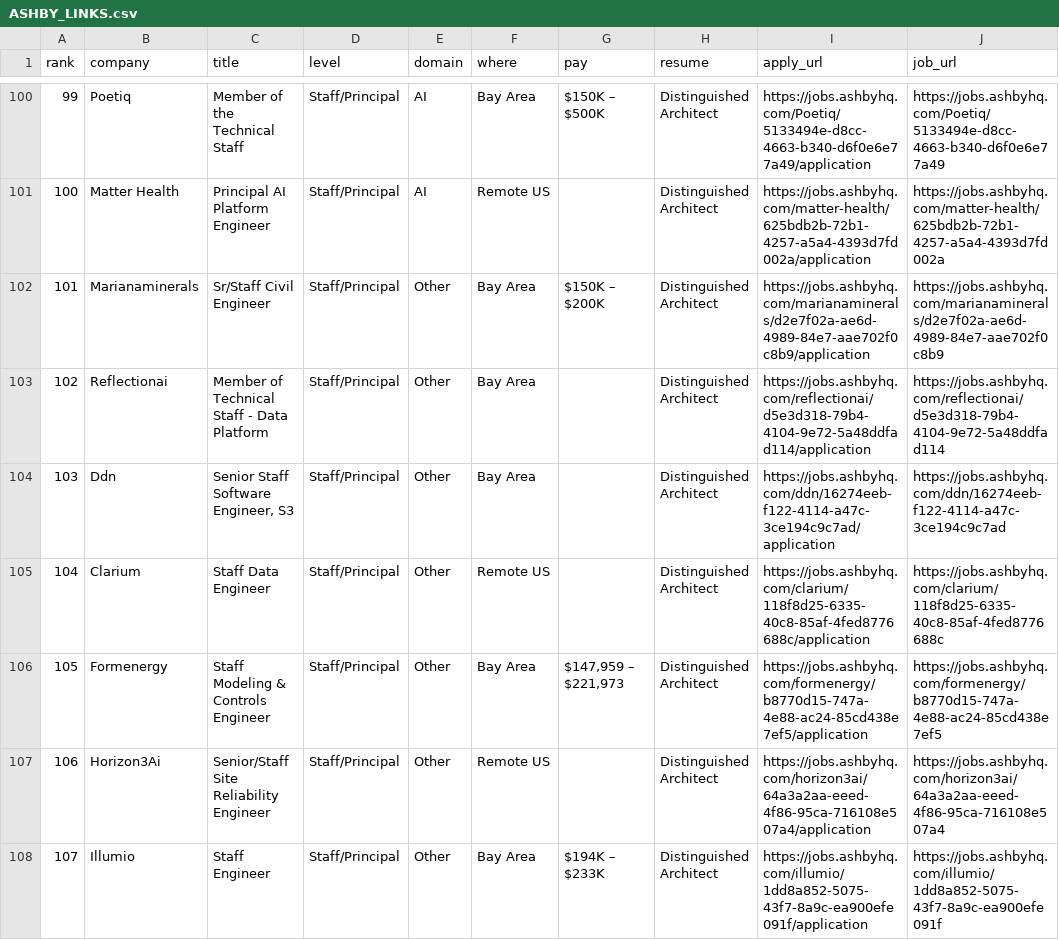
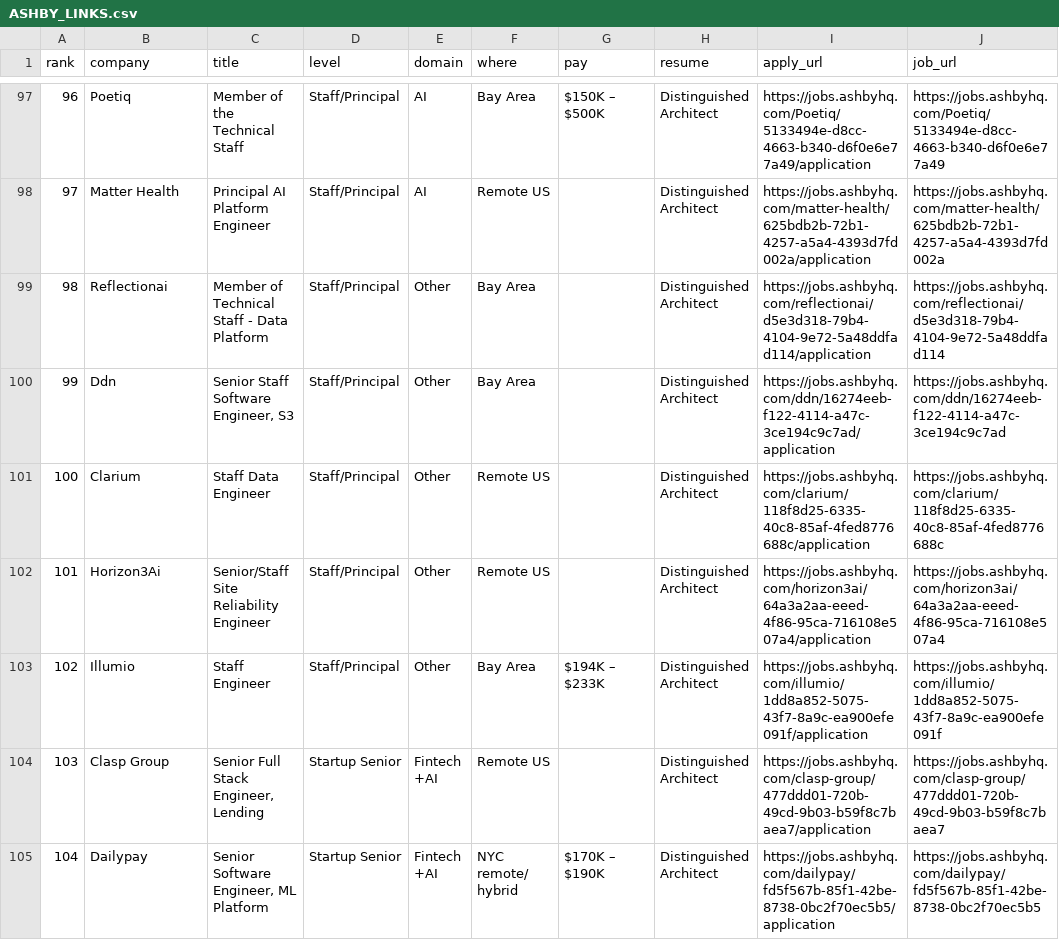
Before and after one commit to krishamb/goExchange, a CSV file: job-search/ASHBY_LINKS.csv, drawn as a sheet; only a part is shown, gaps mark what is left out; the shorter side is filled out with more unchanged rows; the diff covers the shown part only; the diff names each change by its address in the sheet, - before the commit and + after, or states it on an @@ line.

```diff
--- a/job-search/ASHBY_LINKS.csv
+++ b/job-search/ASHBY_LINKS.csv
@@ column A (rank) renumbered from row 22 down @@
-row 102: 101 | Marianaminerals | Sr/Staff Civil Engineer | Staff/Principal | Other | Bay Area | $150K – $200K | Distinguished Architect | https://jobs.ashbyhq.com/marianaminerals/d2e7f02a-ae6d-4989-84e7-aae702f0c8b9/application | https://jobs.ashbyhq.com/marianaminerals/d2e7f02a-ae6d-4989-84e7-aae702f0c8b9
-row 106: 105 | Formenergy | Staff Modeling & Controls Engineer | Staff/Principal | Other | Bay Area | $147,959 – $221,973 | Distinguished Architect | https://jobs.ashbyhq.com/formenergy/b8770d15-747a-4e88-ac24-85cd438e7ef5/application | https://jobs.ashbyhq.com/formenergy/b8770d15-747a-4e88-ac24-85cd438e7ef5
```
Also changed, not shown: 4 removed rows elsewhere in this file, 4 other files.
